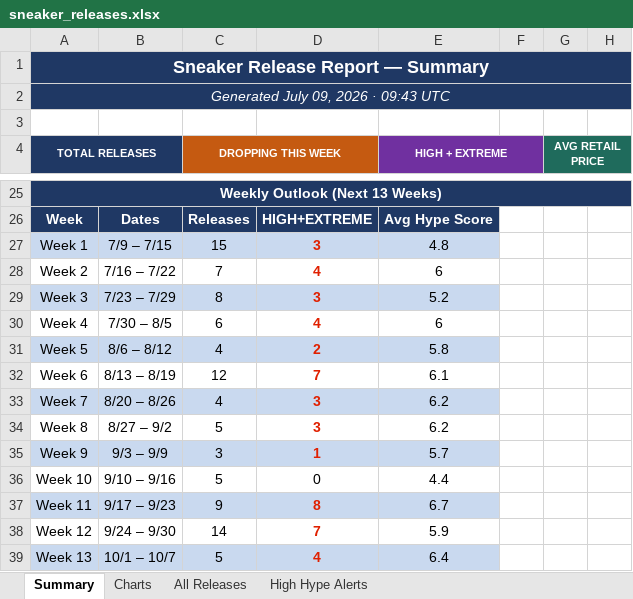
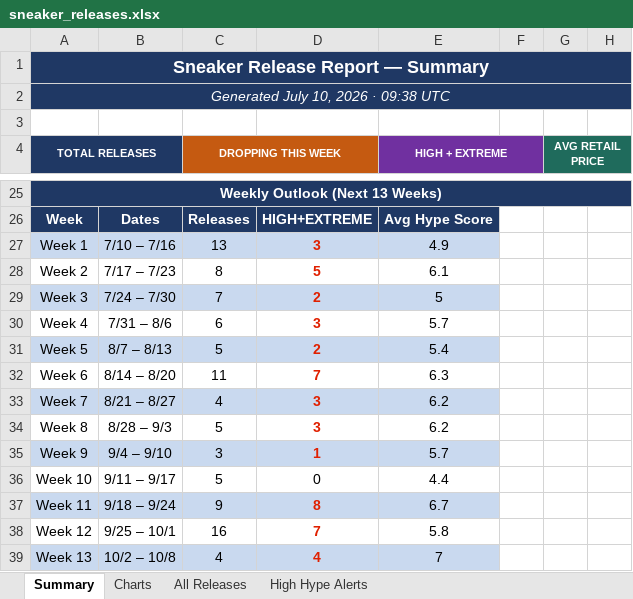
Before and after one commit to lordnader2002-sudo/Shoe-Tracker-v2, an Excel workbook: docs/data/sneaker_releases.xlsx, sheet Summary, drawn as a sheet; only a part is shown, gaps mark what is left out; values as stored, in another font and other column widths than the file's, no borders; the diff covers the shown part only; the diff names each change by its address in the sheet, - before the commit and + after, or states it on an @@ line.

```diff
--- a/docs/data/sneaker_releases.xlsx (sheet Summary)
+++ b/docs/data/sneaker_releases.xlsx (sheet Summary)
-A2 (TOTAL RELEASES): Generated July 09, 2026 · 09:43 UTC
+A2 (TOTAL RELEASES): Generated July 10, 2026 · 09:38 UTC
-B27: 7/9 – 7/15
+B27: 7/10 – 7/16
-C27 (DROPPING THIS WEEK): 15
+C27 (DROPPING THIS WEEK): 13
-E27 (HIGH + EXTREME): 4.8
+E27 (HIGH + EXTREME): 4.9
-B28: 7/16 – 7/22
+B28: 7/17 – 7/23
-C28 (DROPPING THIS WEEK): 7
+C28 (DROPPING THIS WEEK): 8
-D28: 4
+D28: 5
-E28 (HIGH + EXTREME): 6
+E28 (HIGH + EXTREME): 6.1
-B29: 7/23 – 7/29
+B29: 7/24 – 7/30
-C29 (DROPPING THIS WEEK): 8
+C29 (DROPPING THIS WEEK): 7
-D29: 3
+D29: 2
-E29 (HIGH + EXTREME): 5.2
+E29 (HIGH + EXTREME): 5
-B30: 7/30 – 8/5
+B30: 7/31 – 8/6
-D30: 4
+D30: 3
-E30 (HIGH + EXTREME): 6
+E30 (HIGH + EXTREME): 5.7
-B31: 8/6 – 8/12
+B31: 8/7 – 8/13
-C31 (DROPPING THIS WEEK): 4
+C31 (DROPPING THIS WEEK): 5
-E31 (HIGH + EXTREME): 5.8
+E31 (HIGH + EXTREME): 5.4
-B32: 8/13 – 8/19
+B32: 8/14 – 8/20
-C32 (DROPPING THIS WEEK): 12
+C32 (DROPPING THIS WEEK): 11
-E32 (HIGH + EXTREME): 6.1
+E32 (HIGH + EXTREME): 6.3
-B33: 8/20 – 8/26
+B33: 8/21 – 8/27
-B34: 8/27 – 9/2
+B34: 8/28 – 9/3
-B35: 9/3 – 9/9
+B35: 9/4 – 9/10
-B36: 9/10 – 9/16
+B36: 9/11 – 9/17
-B37: 9/17 – 9/23
+B37: 9/18 – 9/24
-B38: 9/24 – 9/30
+B38: 9/25 – 10/1
-C38 (DROPPING THIS WEEK): 14
+C38 (DROPPING THIS WEEK): 16
-E38 (HIGH + EXTREME): 5.9
+E38 (HIGH + EXTREME): 5.8
-B39: 10/1 – 10/7
+B39: 10/2 – 10/8
-C39 (DROPPING THIS WEEK): 5
+C39 (DROPPING THIS WEEK): 4
-E39 (HIGH + EXTREME): 6.4
+E39 (HIGH + EXTREME): 7
```
Also changed, not shown: 1 added row, 1 removed row and 11 edited cells elsewhere in this sheet, sheet All Releases, sheet High Hype Alerts, sheet Charts, reports/sneaker_releases.xlsx, 1 other file.
